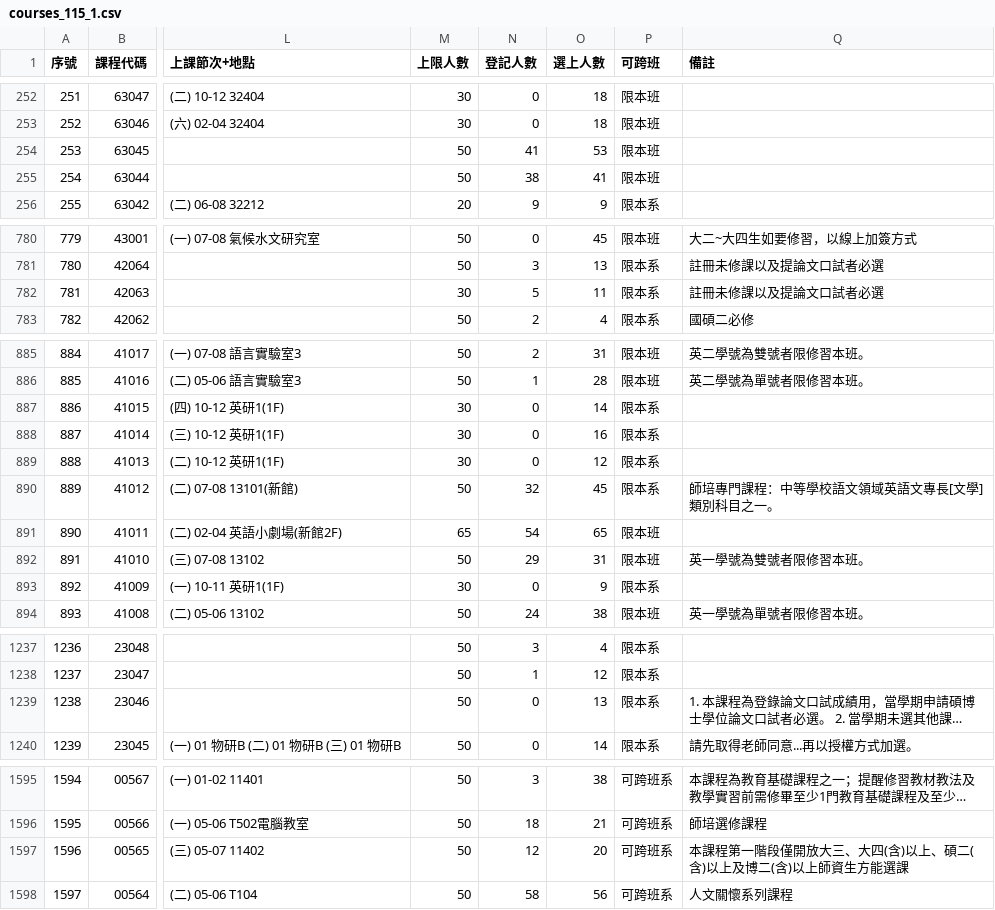
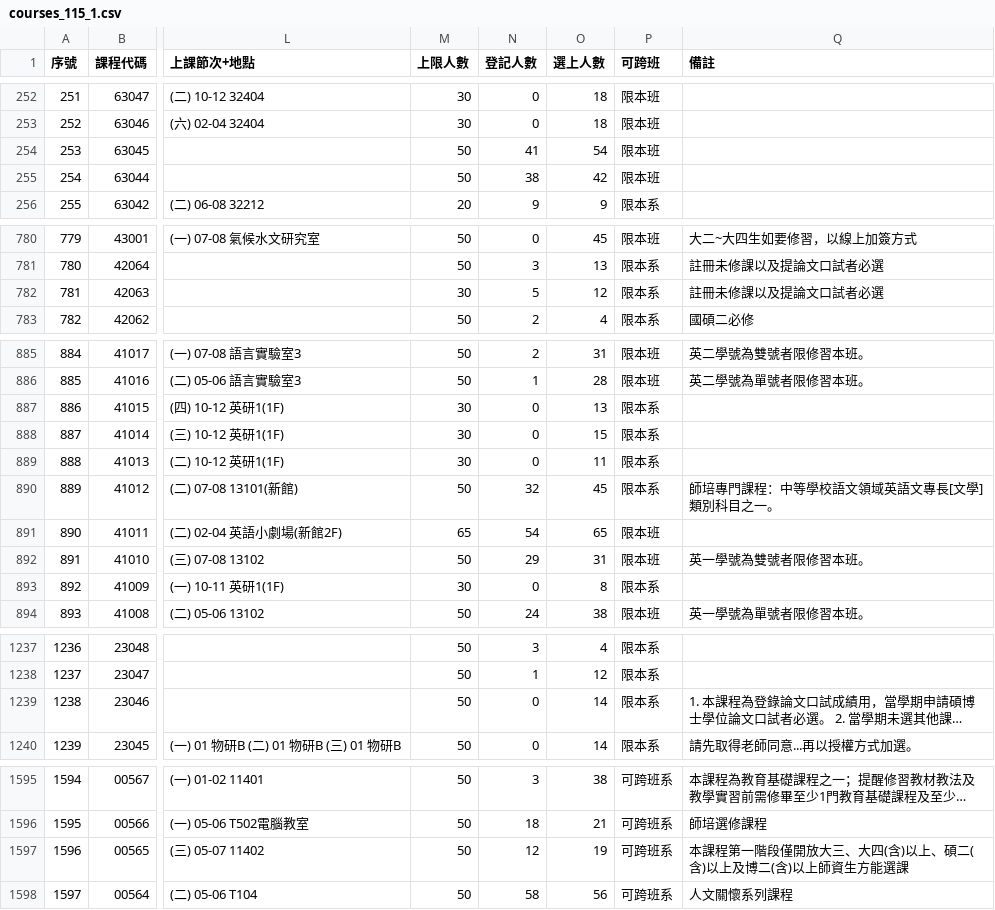
Before and after one commit to arktikos004/Course-Compass, a CSV file: data/raw/courses_115_1.csv, drawn as a sheet; only a part is shown, gaps mark what is left out; long unchanged cells end in …; the diff covers the shown part only; the diff names each change by its address in the sheet, - before the commit and + after, or states it on an @@ line.

```diff
--- a/data/raw/courses_115_1.csv
+++ b/data/raw/courses_115_1.csv
-O254 (選上人數): 53
+O254 (選上人數): 54
-O255 (選上人數): 41
+O255 (選上人數): 42
-O782 (選上人數): 11
+O782 (選上人數): 12
-O887 (選上人數): 14
+O887 (選上人數): 13
-O888 (選上人數): 16
+O888 (選上人數): 15
-O889 (選上人數): 12
+O889 (選上人數): 11
-O893 (選上人數): 9
+O893 (選上人數): 8
-O1239 (選上人數): 13
+O1239 (選上人數): 14
-O1597 (選上人數): 20
+O1597 (選上人數): 19
```
Also changed, not shown: 1 edited cell elsewhere in this file, 1 other file.
